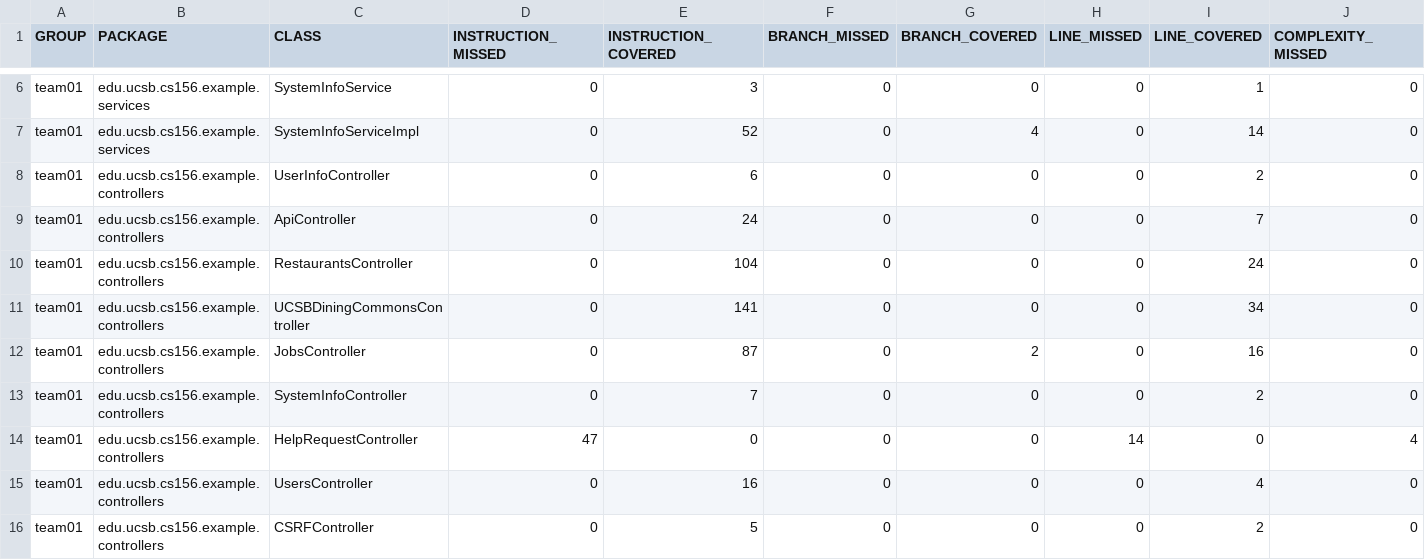
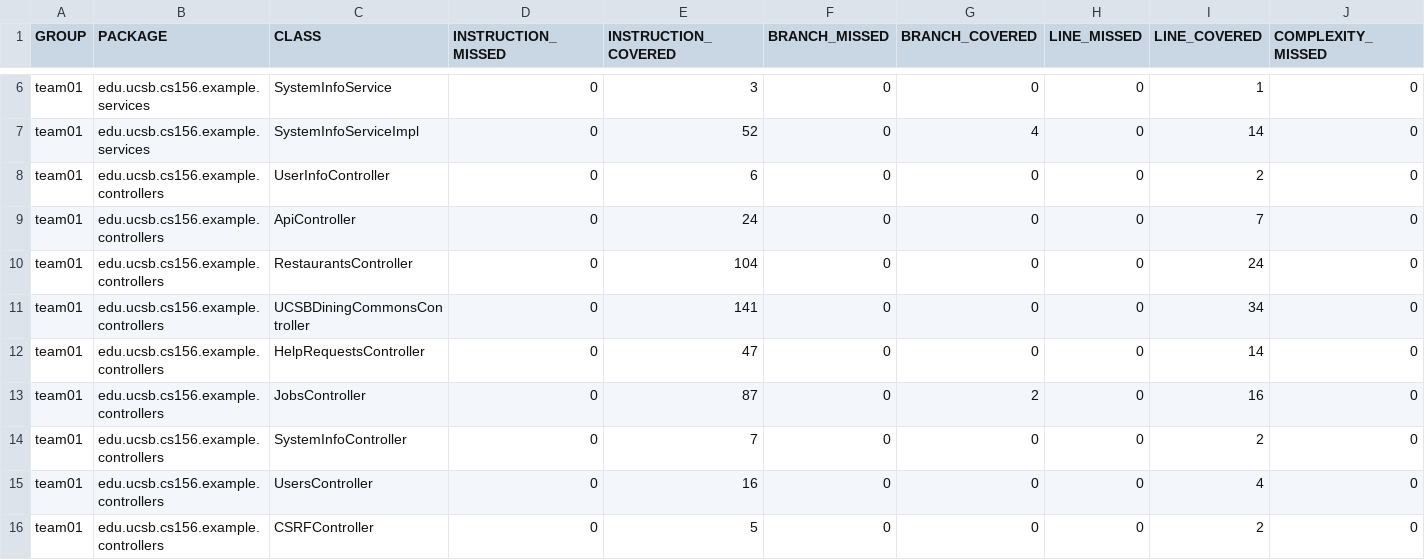
Before and after one commit to ucsb-cs156-f25/team01-f25-13, a CSV file: prs/51/jacoco/jacoco.csv, drawn as a sheet; only a part is shown, gaps mark what is left out; removed rows and columns are numbered as before the commit, all else as after; rows hold the shown columns only; the diff names each change by its address in the sheet, - before the commit and + after, or states it on an @@ line.

Commit message:
Deploying to gh-pages from @ ucsb-cs156-f25/team01-f25-13@6e7d5a61fe153f9d9ae01bca86b11081ee9b0bfc 🚀

```diff
--- a/prs/51/jacoco/jacoco.csv
+++ b/prs/51/jacoco/jacoco.csv
+row 12: team01 | edu.ucsb.cs156.example.controllers | HelpRequestsController | 0 | 47 | 0 | 0 | 0 | 14 | 0
-row 14: team01 | edu.ucsb.cs156.example.controllers | HelpRequestController | 47 | 0 | 0 | 0 | 14 | 0 | 4
```
Also changed, not shown: 8 other files.
